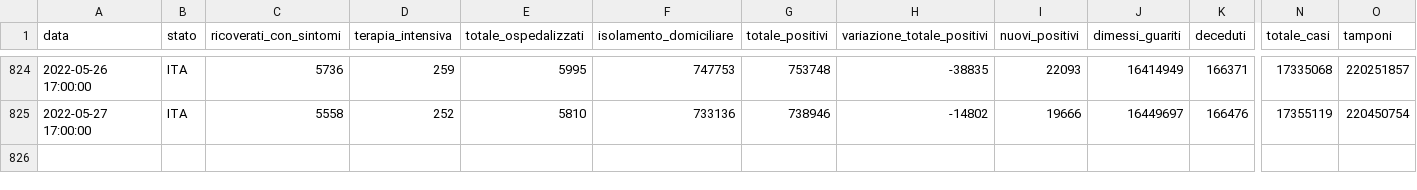
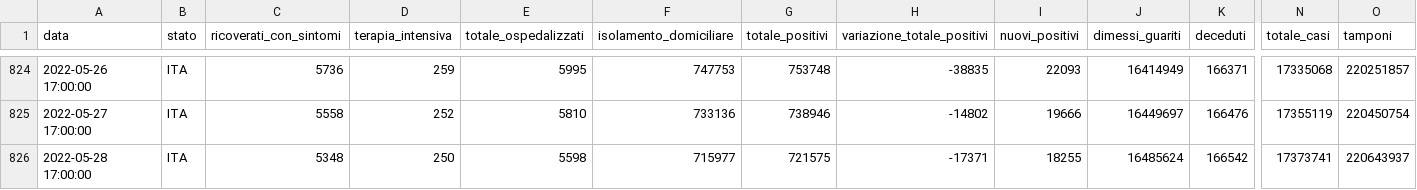
Before and after one commit to Luca-Terrazzan/covid-analysis, a CSV file: data/global-latest-data-with-proportions.csv, drawn as a sheet; only a part is shown, gaps mark what is left out; rows hold the shown columns only; the diff names each change by its address in the sheet, - before the commit and + after, or states it on an @@ line.

Commit message:
automatic data update

```diff
--- a/data/global-latest-data-with-proportions.csv
+++ b/data/global-latest-data-with-proportions.csv
+row 826: 2022-05-28 17:00:00 | ITA | 5348 | 250 | 5598 | 715977 | 721575 | -17371 | 18255 | 16485624 | 166542 | 17373741 | 220643937
```
Also changed, not shown: data/global-latest-data.csv, 1 other file.
